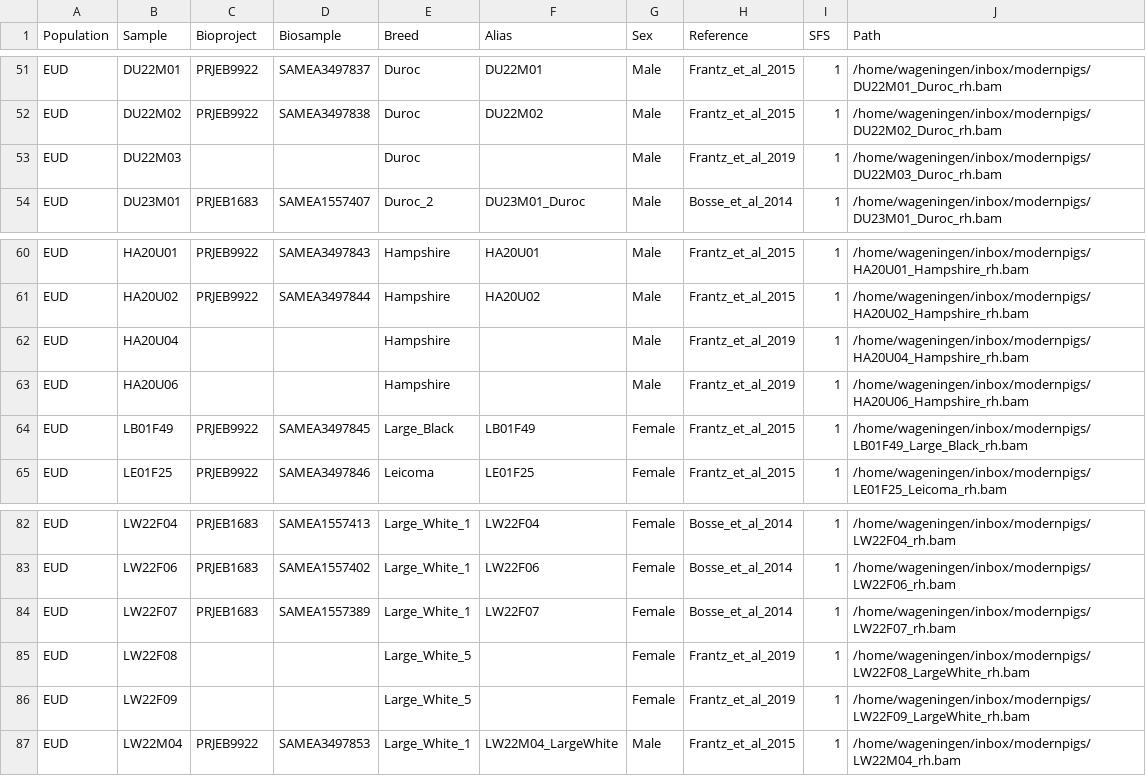
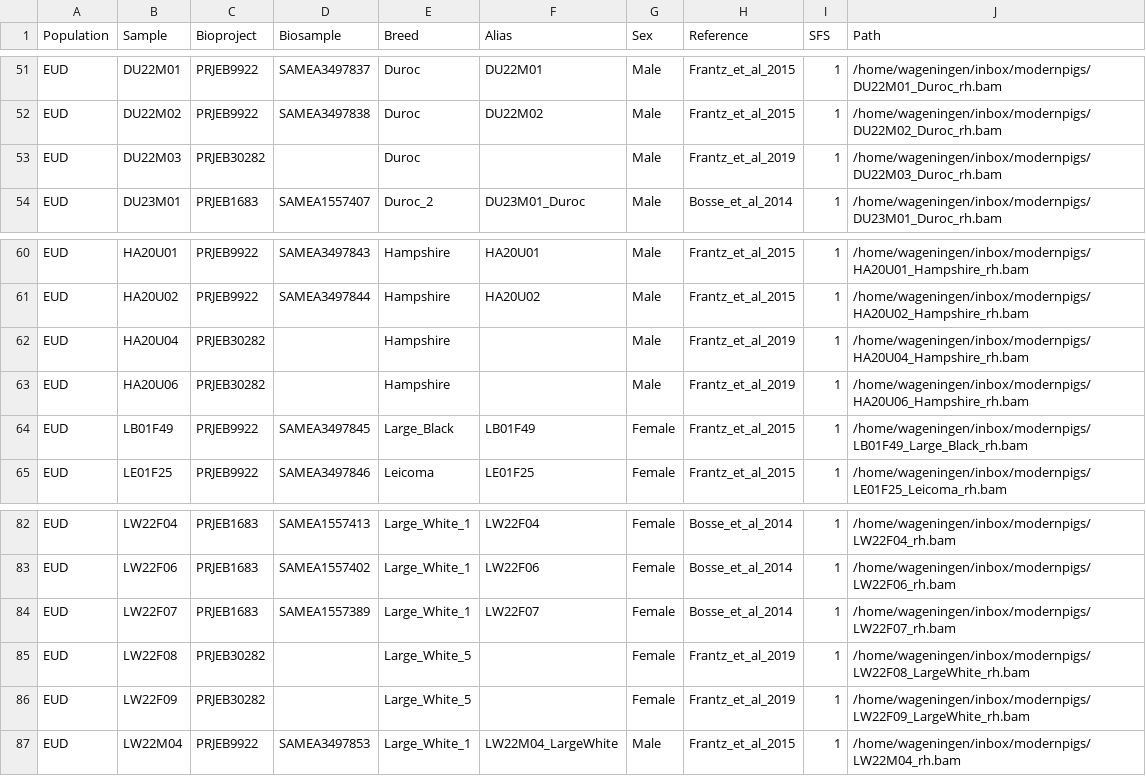
Before and after one commit to ekirving/alleletraj, a CSV file: data/modern_samples_pig.csv, drawn as a sheet; only a part is shown, gaps mark what is left out; the diff covers the shown part only.

Commit message:
added missing bioproject code

```diff
--- a/data/modern_samples_pig.csv
+++ b/data/modern_samples_pig.csv
@@ -52,3 +52,3 @@ EUD,DU22M01,PRJEB9922,SAMEA3497837,Duroc,DU22M01,Male,Frantz_et_al_2015,1,/home/
 EUD,DU22M02,PRJEB9922,SAMEA3497838,Duroc,DU22M02,Male,Frantz_et_al_2015,1,/home/wageningen/inbox/modernpigs/DU22M02_Duroc_rh.bam
-EUD,DU22M03,,,Duroc,,Male,Frantz_et_al_2019,1,/home/wageningen/inbox/modernpigs/DU22M03_Duroc_rh.bam
+EUD,DU22M03,PRJEB30282,,Duroc,,Male,Frantz_et_al_2019,1,/home/wageningen/inbox/modernpigs/DU22M03_Duroc_rh.bam
 EUD,DU23M01,PRJEB1683,SAMEA1557407,Duroc_2,DU23M01_Duroc,Male,Bosse_et_al_2014,1,/home/wageningen/inbox/modernpigs/DU23M01_Duroc_rh.bam
@@ -61,4 +61,4 @@ EUD,HA20U01,PRJEB9922,SAMEA3497843,Hampshire,HA20U01,Male,Frantz_et_al_2015,1,/h
 EUD,HA20U02,PRJEB9922,SAMEA3497844,Hampshire,HA20U02,Male,Frantz_et_al_2015,1,/home/wageningen/inbox/modernpigs/HA20U02_Hampshire_rh.bam
-EUD,HA20U04,,,Hampshire,,Male,Frantz_et_al_2019,1,/home/wageningen/inbox/modernpigs/HA20U04_Hampshire_rh.bam
-EUD,HA20U06,,,Hampshire,,Male,Frantz_et_al_2019,1,/home/wageningen/inbox/modernpigs/HA20U06_Hampshire_rh.bam
+EUD,HA20U04,PRJEB30282,,Hampshire,,Male,Frantz_et_al_2019,1,/home/wageningen/inbox/modernpigs/HA20U04_Hampshire_rh.bam
+EUD,HA20U06,PRJEB30282,,Hampshire,,Male,Frantz_et_al_2019,1,/home/wageningen/inbox/modernpigs/HA20U06_Hampshire_rh.bam
 EUD,LB01F49,PRJEB9922,SAMEA3497845,Large_Black,LB01F49,Female,Frantz_et_al_2015,1,/home/wageningen/inbox/modernpigs/LB01F49_Large_Black_rh.bam
@@ -84,4 +84,4 @@ EUD,LW22F06,PRJEB1683,SAMEA1557402,Large_White_1,LW22F06,Female,Bosse_et_al_2014
 EUD,LW22F07,PRJEB1683,SAMEA1557389,Large_White_1,LW22F07,Female,Bosse_et_al_2014,1,/home/wageningen/inbox/modernpigs/LW22F07_rh.bam
-EUD,LW22F08,,,Large_White_5,,Female,Frantz_et_al_2019,1,/home/wageningen/inbox/modernpigs/LW22F08_LargeWhite_rh.bam
-EUD,LW22F09,,,Large_White_5,,Female,Frantz_et_al_2019,1,/home/wageningen/inbox/modernpigs/LW22F09_LargeWhite_rh.bam
+EUD,LW22F08,PRJEB30282,,Large_White_5,,Female,Frantz_et_al_2019,1,/home/wageningen/inbox/modernpigs/LW22F08_LargeWhite_rh.bam
+EUD,LW22F09,PRJEB30282,,Large_White_5,,Female,Frantz_et_al_2019,1,/home/wageningen/inbox/modernpigs/LW22F09_LargeWhite_rh.bam
 EUD,LW22M04,PRJEB9922,SAMEA3497853,Large_White_1,LW22M04_LargeWhite,Male,Frantz_et_al_2015,1,/home/wageningen/inbox/modernpigs/LW22M04_rh.bam
```
Also changed, not shown: 19 edited cells elsewhere in this file.
